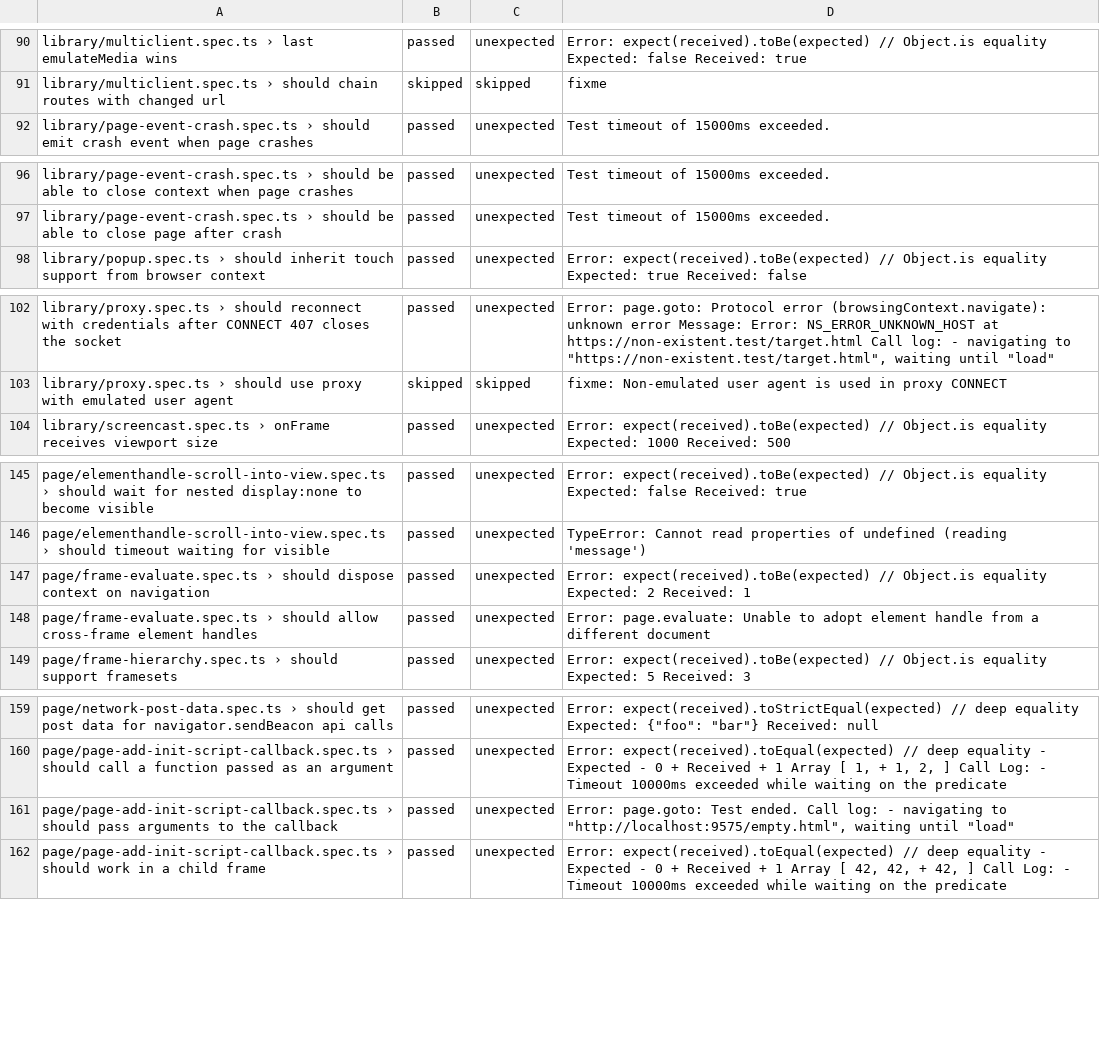
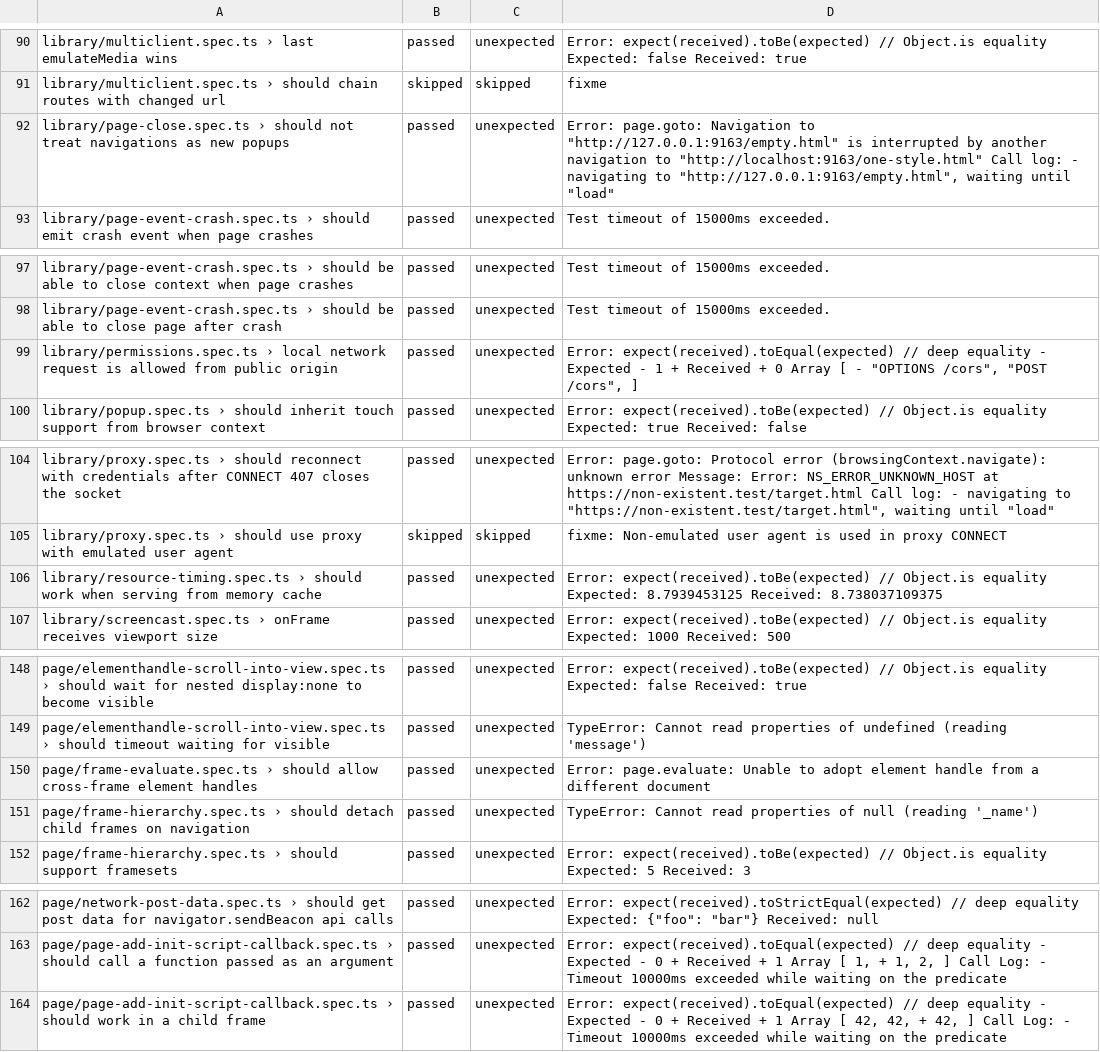
Before and after one commit to firefox-devtools/playwright-bidi-dashboard, a CSV file: latest.csv, drawn as a sheet; only a part is shown, gaps mark what is left out; removed rows and columns are numbered as before the commit, all else as after; the diff covers the shown part only; the diff names each change by its address in the sheet, - before the commit and + after, or states it on an @@ line.

```diff
--- a/latest.csv
+++ b/latest.csv
+row 92: library/page-close.spec.ts › should not treat navigations as new popups | passed | unexpected | Error: page.goto: Navigation to "http://127.0.0.1:9163/empty.html" is interrupted by another navigation to "http://localhost:9163/one-style.html" Call log: - navigating to "http://127.0.0.1:9163/empty.html", waiting until "load"
+row 99: library/permissions.spec.ts › local network request is allowed from public origin | passed | unexpected | Error: expect(received).toEqual(expected) // deep equality - Expected - 1 + Received + 0 Array [ - "OPTIONS /cors", "POST /cors", ]
+row 106: library/resource-timing.spec.ts › should work when serving from memory cache | passed | unexpected | Error: expect(received).toBe(expected) // Object.is equality Expected: 8.7939453125 Received: 8.738037109375
-row 147: page/frame-evaluate.spec.ts › should dispose context on navigation | passed | unexpected | Error: expect(received).toBe(expected) // Object.is equality Expected: 2 Received: 1
+row 151: page/frame-hierarchy.spec.ts › should detach child frames on navigation | passed | unexpected | TypeError: Cannot read properties of null (reading '_name')
-row 161: page/page-add-init-script-callback.spec.ts › should pass arguments to the callback | passed | unexpected | Error: page.goto: Test ended. Call log: - navigating to "http://localhost:9575/empty.html", waiting until "load"
```
Also changed, not shown: 1 added row and 6 edited cells elsewhere in this file, 3 other files.
